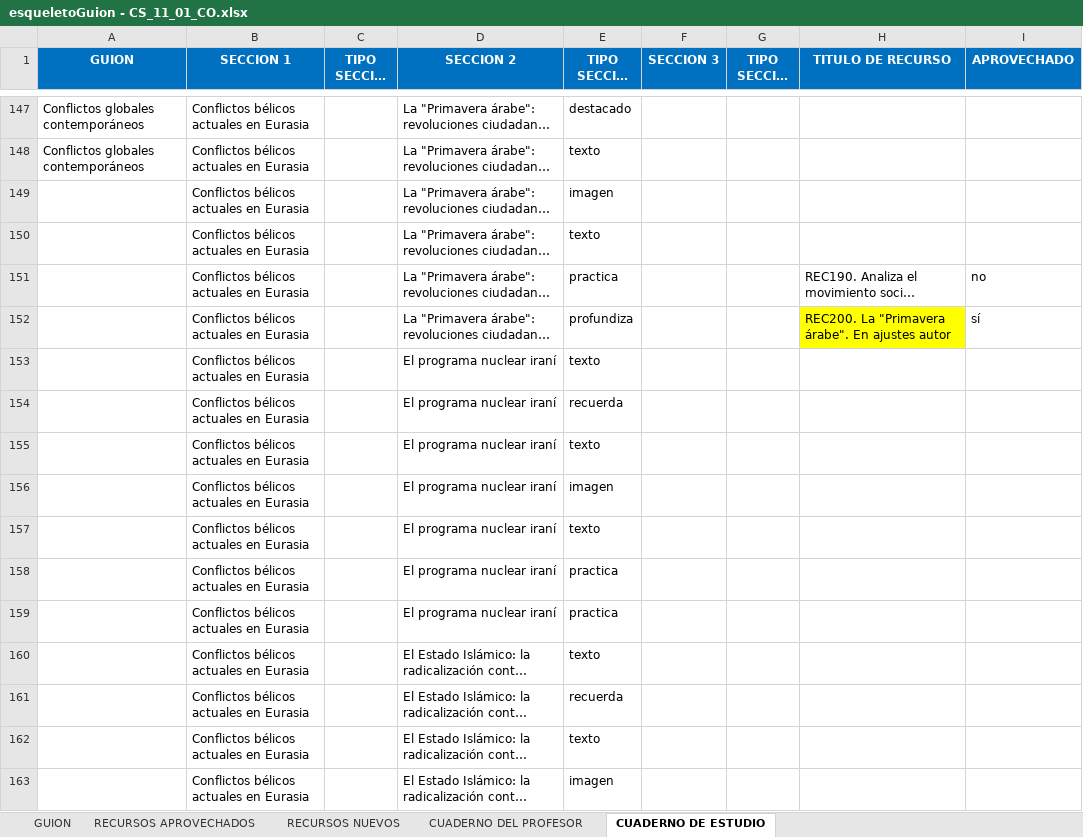
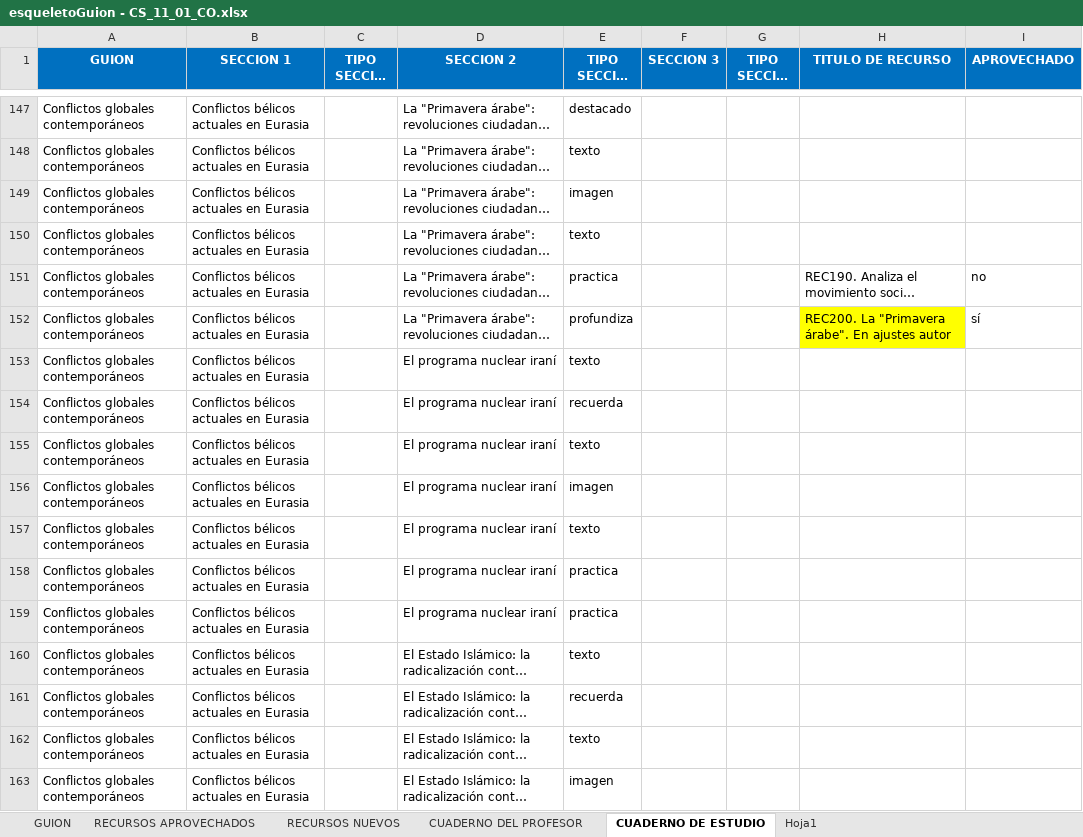
Before and after one commit to AulaPlanetaColombia/CienciasSociales, an Excel workbook: fuentes/contenidos/grado11/guion01/esqueletoGuion - CS_11_01_CO.xlsx, sheet CUADERNO DE ESTUDIO, drawn as a sheet; only a part is shown, gaps mark what is left out; long unchanged cells end in …; values as stored, in another font and other column widths than the file's, no borders; the diff covers the shown part only; the diff names each change by its address in the sheet, - before the commit and + after, or states it on an @@ line.

Commit message:
ya merito
ya casi el guion 01 de grado 11

```diff
--- a/fuentes/contenidos/grado11/guion01/esqueletoGuion - CS_11_01_CO.xlsx (sheet CUADERNO DE ESTUDIO)
+++ b/fuentes/contenidos/grado11/guion01/esqueletoGuion - CS_11_01_CO.xlsx (sheet CUADERNO DE ESTUDIO)
+sheet tab: Hoja1
-A149:A163 (GUION): (empty)
+A149:A163 (GUION): Conflictos globales contemporáneos
```
Also changed, not shown: 3 added rows, 3 removed rows and 13 edited cells elsewhere in this sheet, sheet GUION, seguimiento/Grado11.xlsx, 8 other files.
